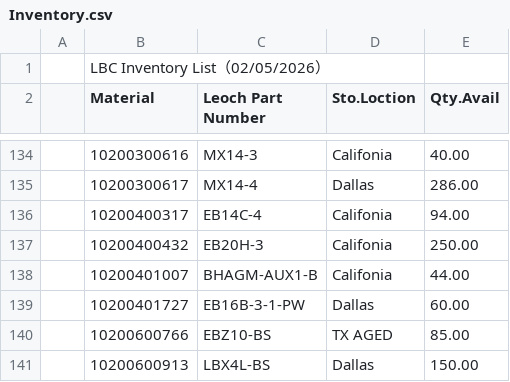
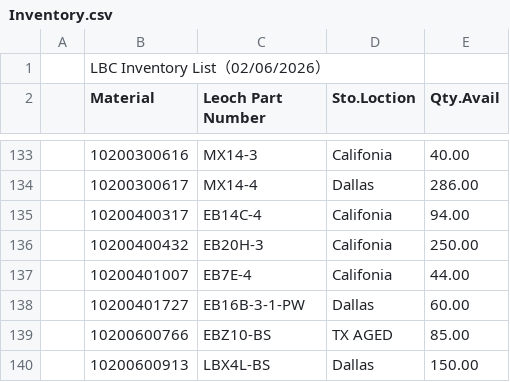
Before and after one commit to Leoch-Battery/Leoch-Inventory, a CSV file: Inventory.csv, drawn as a sheet; only a part is shown, gaps mark what is left out; the diff covers the shown part only.

```diff
--- a/Inventory.csv
+++ b/Inventory.csv
@@ -1,2 +1,2 @@
-,LBC Inventory List（02/05/2026）,,,,,,,
+,LBC Inventory List（02/06/2026）,,,,,,,
 ,Material,Leoch Part Number,Sto.Loction,Qty.Avail,,,,
@@ -137,3 +136,3 @@
 ,10200400432,EB20H-3,Califonia,250.00,,,,
-,10200401007,BHAGM-AUX1-B,Califonia,44.00,,,,
+,10200401007,EB7E-4,Califonia,44.00,,,,
 ,10200401727,EB16B-3-1-PW,Dallas,60.00,,,,
```
Also changed, not shown: 1 removed row and 4 edited cells elsewhere in this file.
